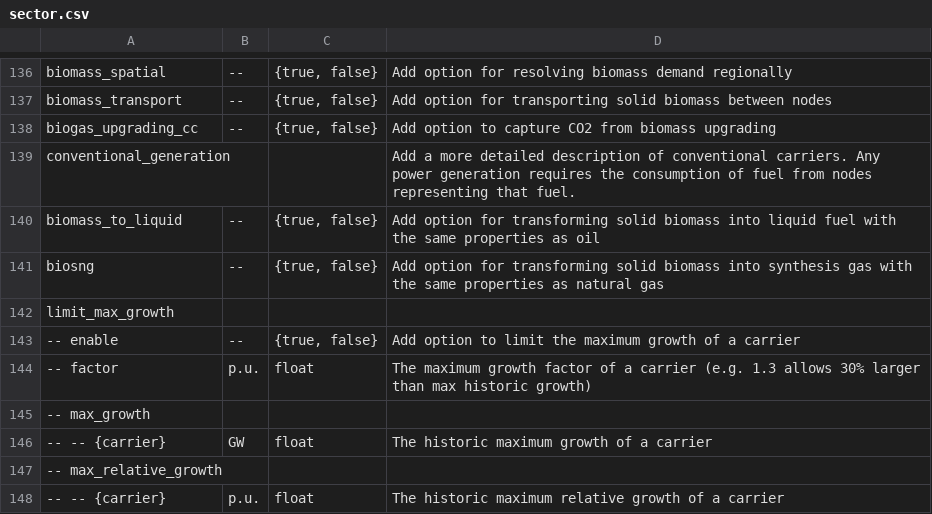
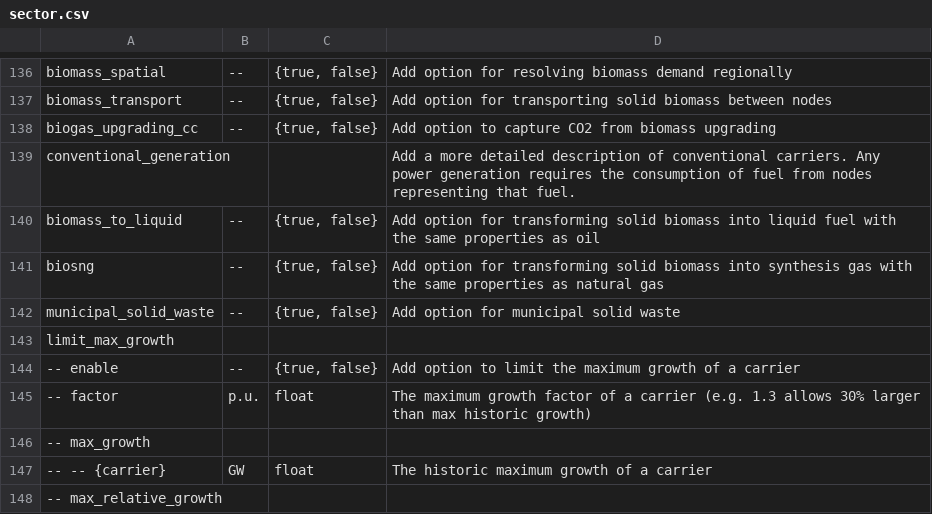
Before and after one commit to Luca2299/pypsa-eur, a CSV file: doc/configtables/sector.csv, drawn as a sheet; only a part is shown, gaps mark what is left out; the shorter side is filled out with more unchanged rows; the diff names each change by its address in the sheet, - before the commit and + after, or states it on an @@ line.

Commit message:
add release notes and doc for new config settings

```diff
--- a/doc/configtables/sector.csv
+++ b/doc/configtables/sector.csv
+row 142: municipal_solid_waste | -- | {true, false} | Add option for municipal solid waste
```
Also changed, not shown: 1 other file.
